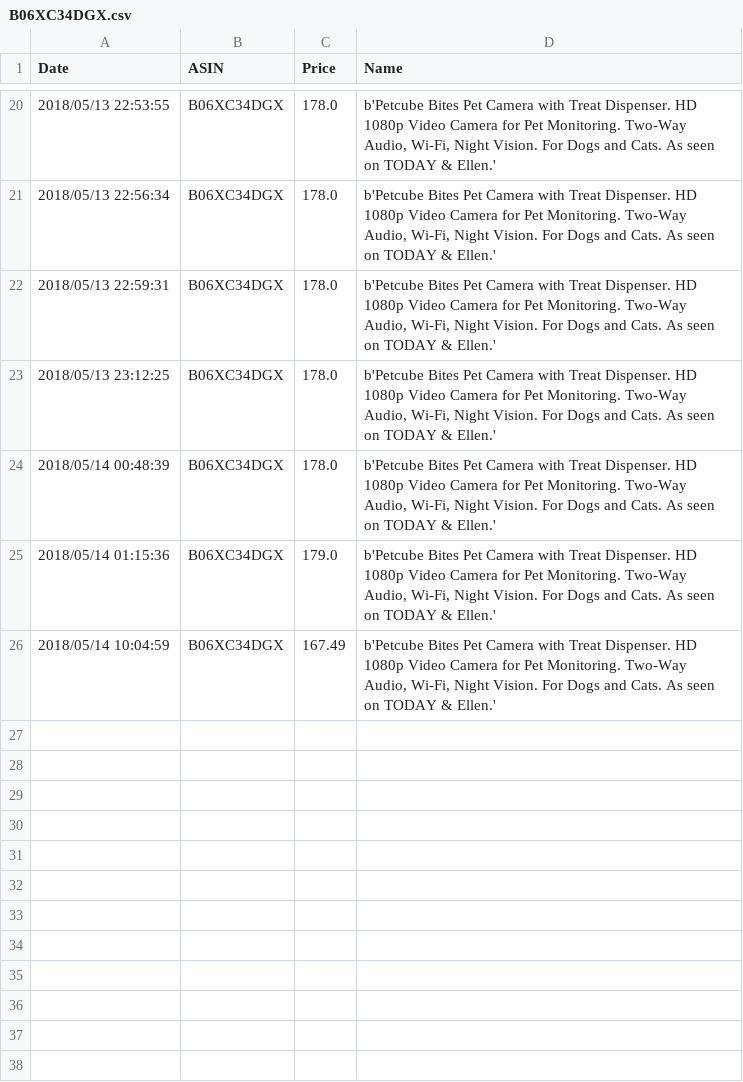
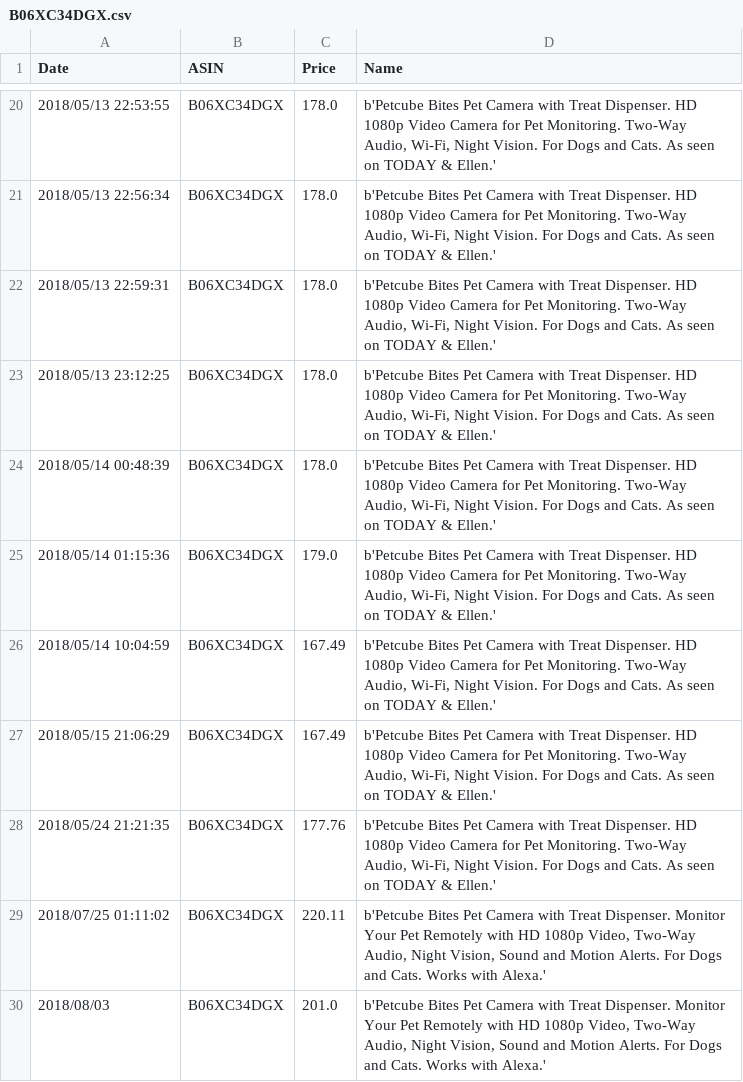
Before and after one commit to BDubon/Wander, a CSV file: CSVs/B06XC34DGX.csv, drawn as a sheet; only a part is shown, gaps mark what is left out.

```diff
--- a/CSVs/B06XC34DGX.csv
+++ b/CSVs/B06XC34DGX.csv
@@ -26 +26,5 @@ Date,ASIN,Price,Name
 2018/05/14 10:04:59,B06XC34DGX,167.49,"b'Petcube Bites Pet Camera with Treat Dispenser. HD 1080p Video Camera for Pet Monitoring. Two-Way Audio, Wi-Fi, Night Vision. For Dogs and Cats. As seen on TODAY & Ellen.'"
+2018/05/15 21:06:29,B06XC34DGX,167.49,"b'Petcube Bites Pet Camera with Treat Dispenser. HD 1080p Video Camera for Pet Monitoring. Two-Way Audio, Wi-Fi, Night Vision. For Dogs and Cats. As seen on TODAY & Ellen.'"
+2018/05/24 21:21:35,B06XC34DGX,177.76,"b'Petcube Bites Pet Camera with Treat Dispenser. HD 1080p Video Camera for Pet Monitoring. Two-Way Audio, Wi-Fi, Night Vision. For Dogs and Cats. As seen on TODAY & Ellen.'"
+2018/07/25 01:11:02,B06XC34DGX,220.11,"b'Petcube Bites Pet Camera with Treat Dispenser. Monitor Your Pet Remotely with HD 1080p Video, Two-Way Audio, Night Vision, Sound and Motion Alerts. For Dogs and Cats. Works with Alexa.'"
+2018/08/03,B06XC34DGX,201.0,"b'Petcube Bites Pet Camera with Treat Dispenser. Monitor Your Pet Remotely with HD 1080p Video, Two-Way Audio, Night Vision, Sound and Motion Alerts. For Dogs and Cats. Works with Alexa.'"
```
Also changed, not shown: CSVs/B004IK81Q8.csv, CSVs/B01LXLTMUW.csv, 28 other files.
